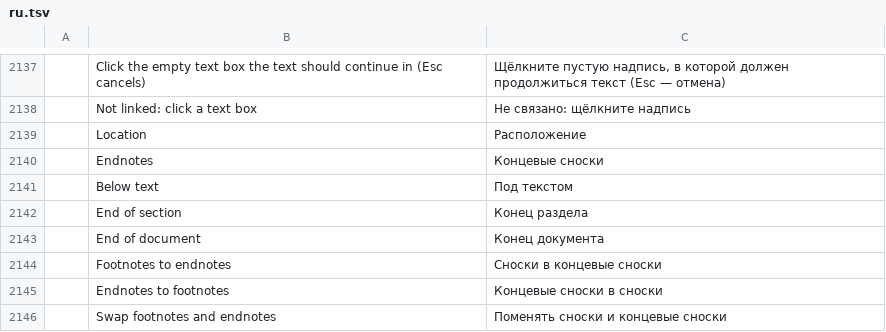
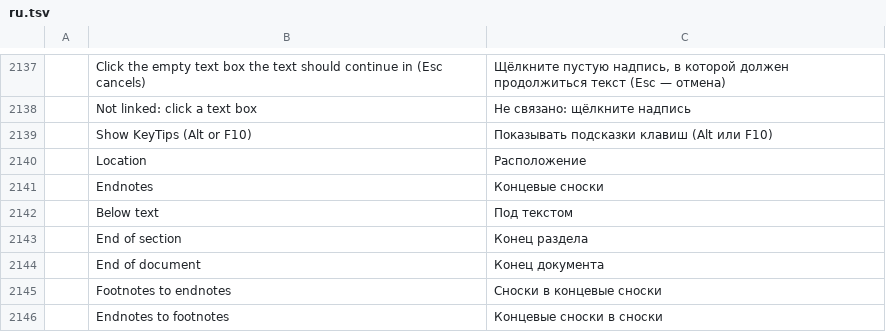
Before and after one commit to vyntaris/vdoc-old, a TSV file: crates/ui-egui/src/i18n/ru.tsv, drawn as a sheet; only a part is shown, gaps mark what is left out; the shorter side is filled out with more unchanged rows; the diff names each change by its address in the sheet, - before the commit and + after, or states it on an @@ line.

```diff
--- a/crates/ui-egui/src/i18n/ru.tsv
+++ b/crates/ui-egui/src/i18n/ru.tsv
+row 2139:  | Show KeyTips (Alt or F10) | Показывать подсказки клавиш (Alt или F10)
```
Also changed, not shown: crates/ui-egui/src/i18n/es.tsv, crates/ui-egui/src/i18n/ja.tsv, 19 other files.
